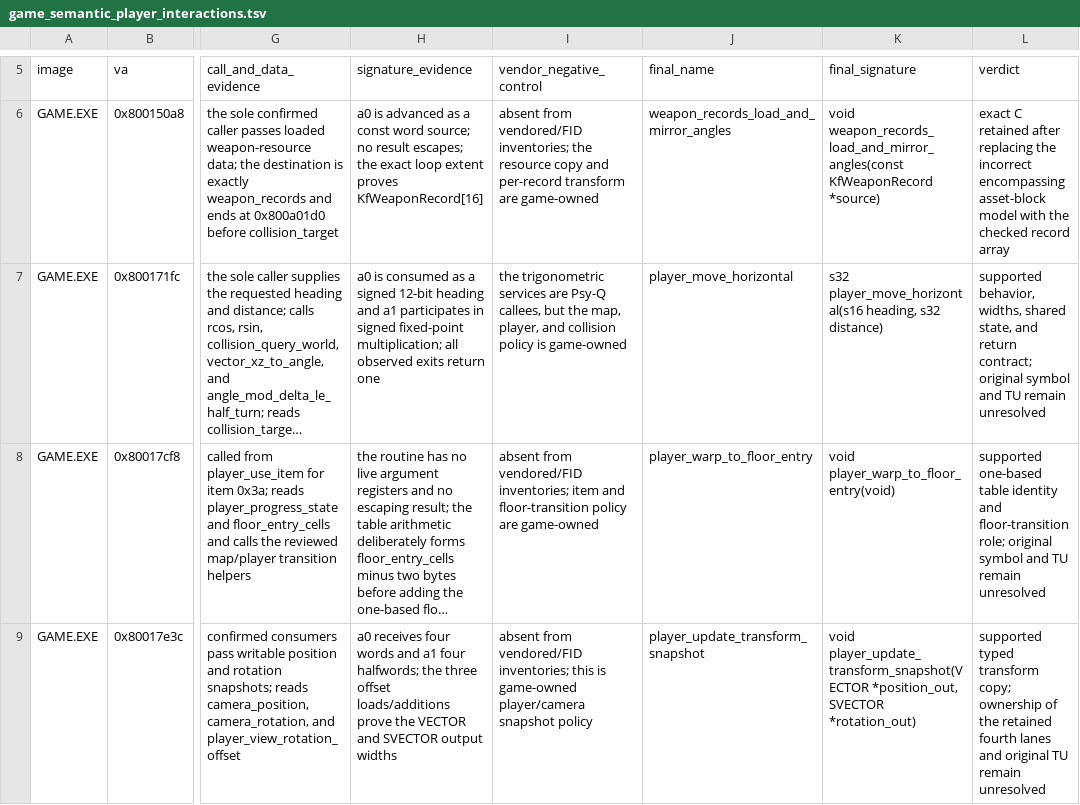
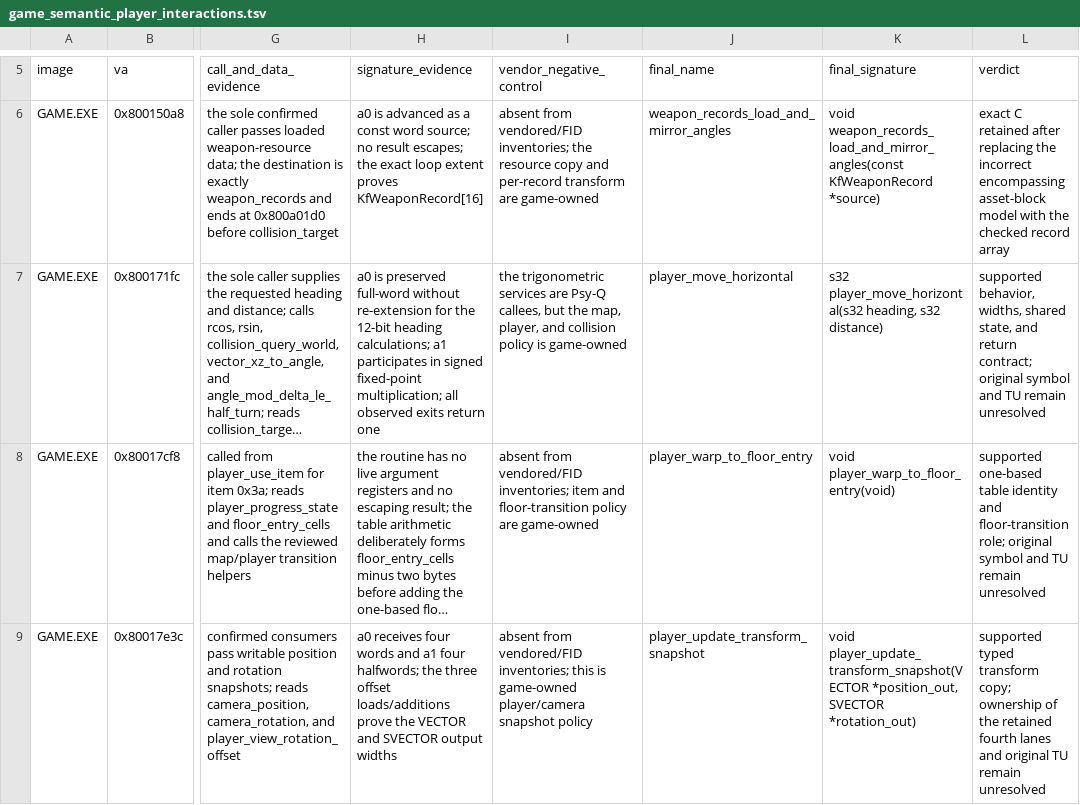
Before and after one commit to sushi-shi/kings-field-decomp, a TSV file: config/evidence/game_semantic_player_interactions.tsv, drawn as a sheet; only a part is shown, gaps mark what is left out; long unchanged cells end in …; the diff names each change by its address in the sheet, - before the commit and + after, or states it on an @@ line.

Commit message:
match: recover GAME horizontal movement bearing and vector

```diff
--- a/config/evidence/game_semantic_player_interactions.tsv
+++ b/config/evidence/game_semantic_player_interactions.tsv
-H7 (signature_evidence): a0 is consumed as a signed 12-bit heading and a1 participates…
+H7 (signature_evidence): a0 is preserved full-word without re-extension for the 12-bit heading calculations; a1 participates…
-K7 (final_signature): s32 player_move_horizontal(s16 heading, s32…
+K7 (final_signature): s32 player_move_horizontal(s32 heading, s32…
```
Also changed, not shown: config/retail/function_identities.tsv, 6 other files.
